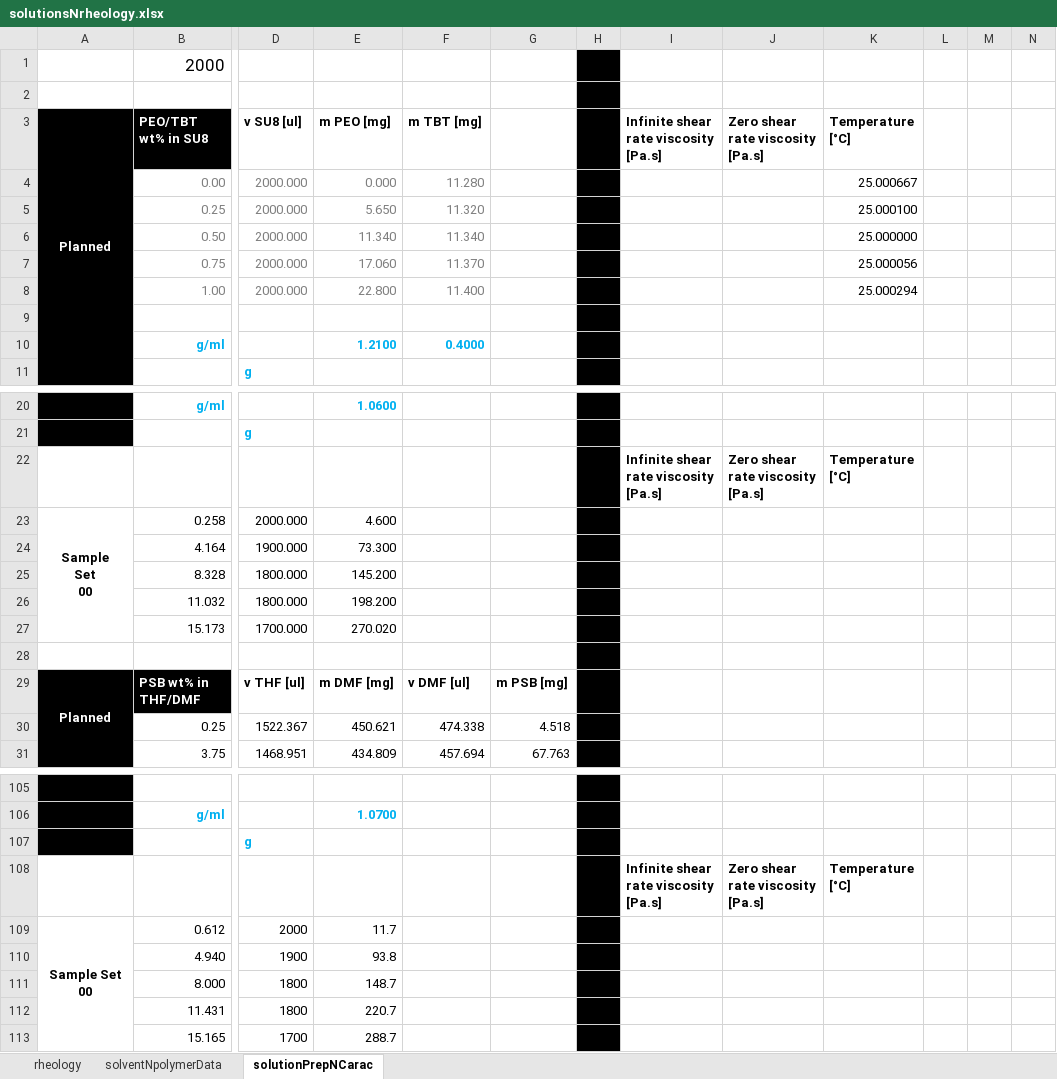
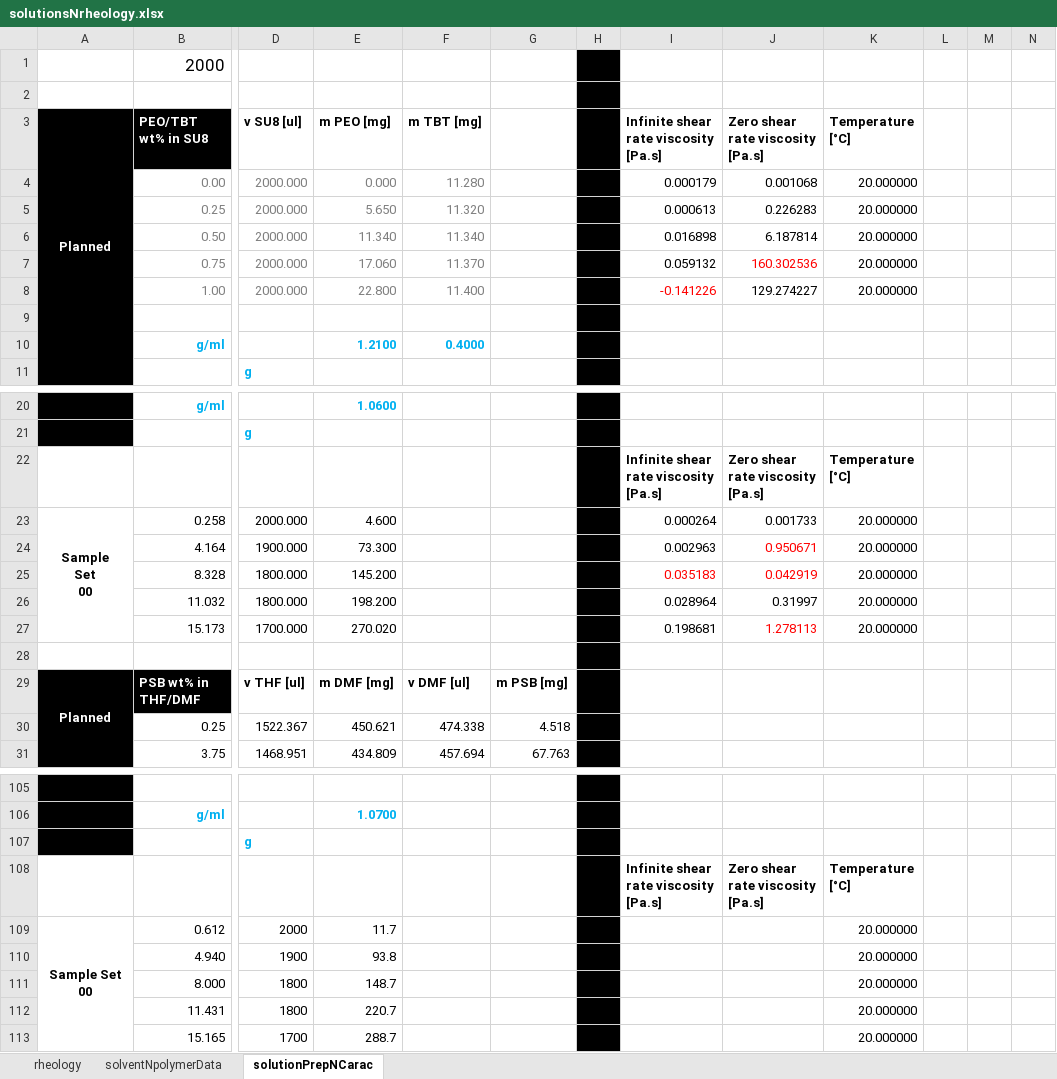
Before and after one commit to KiraSensei13/MNT_ITESM_Thesis, an Excel workbook: Viscosity/solutionsNrheology.xlsx, sheet solutionPrepNCarac, drawn as a sheet; only a part is shown, gaps mark what is left out; values as stored, in another font and other column widths than the file's, no borders; the diff covers the shown part only; the diff names each change by its address in the sheet, - before the commit and + after, or states it on an @@ line.

```diff
--- a/Viscosity/solutionsNrheology.xlsx (sheet solutionPrepNCarac)
+++ b/Viscosity/solutionsNrheology.xlsx (sheet solutionPrepNCarac)
-I4: (empty)
+I4: 0.000179
-J4 (Zero shear rate viscosity [Pa.s]): (empty)
+J4 (Zero shear rate viscosity [Pa.s]): 0.001068
-K4 (Temperature [°C]): 25.000667
+K4 (Temperature [°C]): 20.000000
-I5: (empty)
+I5: 0.000613
-J5 (Zero shear rate viscosity [Pa.s]): (empty)
+J5 (Zero shear rate viscosity [Pa.s]): 0.226283
-K5 (Temperature [°C]): 25.000100
+K5 (Temperature [°C]): 20.000000
-I6: (empty)
+I6: 0.016898
-J6 (Zero shear rate viscosity [Pa.s]): (empty)
+J6 (Zero shear rate viscosity [Pa.s]): 6.187814
-K6 (Temperature [°C]): 25.000000
+K6 (Temperature [°C]): 20.000000
-I7: (empty)
+I7: 0.059132
-J7 (Zero shear rate viscosity [Pa.s]): (empty)
+J7 (Zero shear rate viscosity [Pa.s]): 160.302536
-K7 (Temperature [°C]): 25.000056
+K7 (Temperature [°C]): 20.000000
-I8: (empty)
+I8: -0.141226
-J8 (Zero shear rate viscosity [Pa.s]): (empty)
+J8 (Zero shear rate viscosity [Pa.s]): 129.274227
-K8 (Temperature [°C]): 25.000294
+K8 (Temperature [°C]): 20.000000
-I23: (empty)
+I23: 0.000264
-J23 (Zero shear rate viscosity [Pa.s]): (empty)
+J23 (Zero shear rate viscosity [Pa.s]): 0.001733
-K23:K27 (Temperature [°C]): (empty)
+K23:K27 (Temperature [°C]): 20.000000
-I24: (empty)
+I24: 0.002963
-J24 (Zero shear rate viscosity [Pa.s]): (empty)
+J24 (Zero shear rate viscosity [Pa.s]): 0.950671
-I25: (empty)
+I25: 0.035183
-J25 (Zero shear rate viscosity [Pa.s]): (empty)
+J25 (Zero shear rate viscosity [Pa.s]): 0.042919
-I26: (empty)
+I26: 0.028964
-J26 (Zero shear rate viscosity [Pa.s]): (empty)
+J26 (Zero shear rate viscosity [Pa.s]): 0.31997
-I27: (empty)
+I27: 0.198681
-J27 (Zero shear rate viscosity [Pa.s]): (empty)
+J27 (Zero shear rate viscosity [Pa.s]): 1.278113
-K109:K113 (Temperature [°C]): (empty)
+K109:K113 (Temperature [°C]): 20.000000
```
Also changed, not shown: 39 edited cells elsewhere in this sheet, 12 other files.
